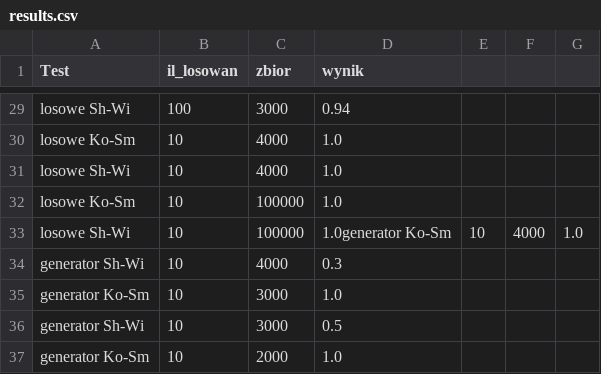
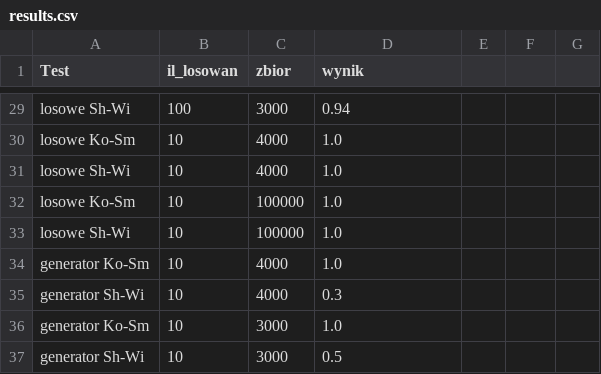
Before and after one commit to infoshareacademy/jdsz2-esperanto, a CSV file: projekt_python/results.csv, drawn as a sheet; only a part is shown, gaps mark what is left out; the shorter side is filled out with more unchanged rows.

Commit message:
Update results.csv

```diff
--- a/projekt_python/results.csv
+++ b/projekt_python/results.csv
@@ -32,3 +32,4 @@ losowe Sh-Wi, 10, 4000, 1.0
 losowe Ko-Sm, 10, 100000, 1.0
-losowe Sh-Wi, 10, 100000, 1.0generator Ko-Sm, 10, 4000, 1.0
+losowe Sh-Wi, 10, 100000, 1.0
+generator Ko-Sm, 10, 4000, 1.0
 generator Sh-Wi, 10, 4000, 0.3
```
